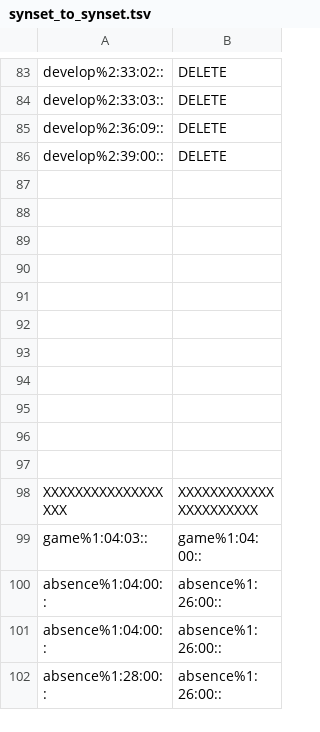
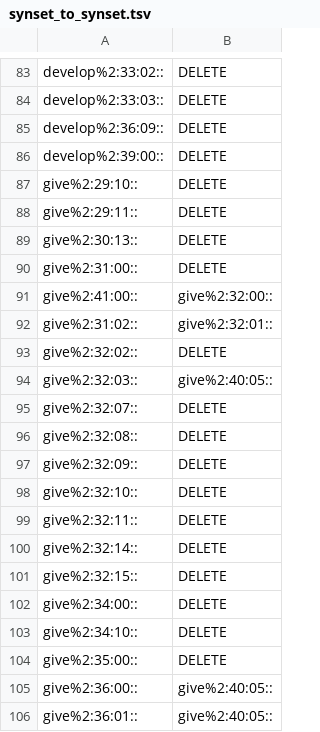
Before and after one commit to aalgirdas/wordnet_onto, a TSV file: synset_to_synset.tsv, drawn as a sheet; only a part is shown, gaps mark what is left out; the shorter side is filled out with more unchanged rows; the diff covers the shown part only; the diff names each change by its address in the sheet, - before the commit and + after, or states it on an @@ line.

Commit message:
Update synset_to_synset.tsv

```diff
--- a/synset_to_synset.tsv
+++ b/synset_to_synset.tsv
+row 87: give%2:29:10:: | DELETE
+row 88: give%2:29:11:: | DELETE
+row 89: give%2:30:13:: | DELETE
+row 90: give%2:31:00:: | DELETE
+row 91: give%2:41:00:: | give%2:32:00::
+row 92: give%2:31:02:: | give%2:32:01::
+row 93: give%2:32:02:: | DELETE
+row 94: give%2:32:03:: | give%2:40:05::
+row 95: give%2:32:07:: | DELETE
+row 96: give%2:32:08:: | DELETE
+row 97: give%2:32:09:: | DELETE
+row 98: give%2:32:10:: | DELETE
+row 99: give%2:32:11:: | DELETE
+row 100: give%2:32:14:: | DELETE
+row 101: give%2:32:15:: | DELETE
+row 102: give%2:34:00:: | DELETE
+row 103: give%2:34:10:: | DELETE
+row 104: give%2:35:00:: | DELETE
+row 105: give%2:36:00:: | give%2:40:05::
+row 106: give%2:36:01:: | give%2:40:05::
```
Also changed, not shown: 13 added rows elsewhere in this file.
